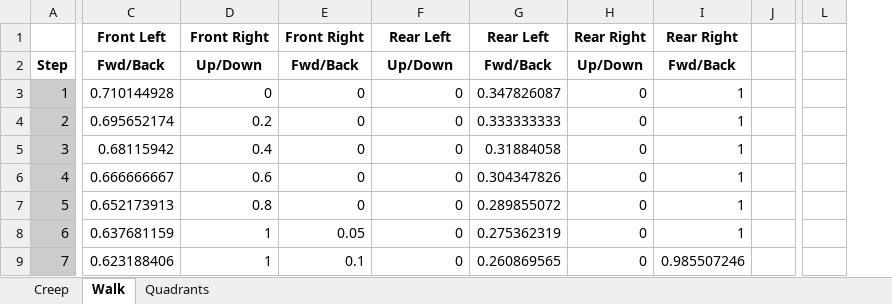
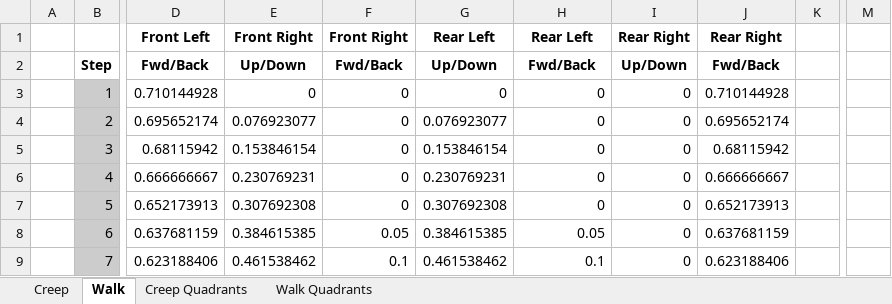
Before and after one commit to dxydas/quadbot17, an Excel workbook: Python/Walking_Gaits.xlsx, sheet Walk, drawn as a sheet; only a part is shown, gaps mark what is left out; values as stored, in another font and other column widths than the file's, no borders; charts and pictures not drawn; removed rows and columns are numbered as before the commit, all else as after; the diff covers the shown part only; the diff names each change by its address in the sheet, - before the commit and + after, or states it on an @@ line.

Commit message:
Walking gait added

```diff
--- a/Python/Walking_Gaits.xlsx (sheet Walk)
+++ b/Python/Walking_Gaits.xlsx (sheet Walk)
-sheet tab: Quadrants
+sheet tab: Creep Quadrants
+sheet tab: Walk Quadrants
+column A, empty
-column L, empty
+column M, empty
-H3: 0.347826087
+H3: 0
-J3: 1
+J3: 0.710144928
-E4: 0.2
+E4: 0.076923077
-G4: 0
+G4: 0.076923077
-H4: 0.333333333
+H4: 0
-J4: 1
+J4: 0.695652174
-E5: 0.4
+E5: 0.153846154
-G5: 0
+G5: 0.153846154
-H5: 0.31884058
+H5: 0
-J5: 1
+J5: 0.68115942
-E6: 0.6
+E6: 0.230769231
-G6: 0
+G6: 0.230769231
-H6: 0.304347826
+H6: 0
-J6: 1
+J6: 0.666666667
-E7: 0.8
+E7: 0.307692308
-G7: 0
+G7: 0.307692308
-H7: 0.289855072
+H7: 0
-J7: 1
+J7: 0.652173913
-E8: 1
+E8: 0.384615385
-G8: 0
+G8: 0.384615385
-H8: 0.275362319
+H8: 0.05
-J8: 1
+J8: 0.637681159
-E9: 1
+E9: 0.461538462
-G9: 0
+G9: 0.461538462
-H9: 0.260869565
+H9: 0.1
-J9: 0.985507246
+J9: 0.623188406
```
Also changed, not shown: 318 edited cells elsewhere in this sheet, sheet Creep Quadrants, sheet Creep, formulas that keep their value, charts or pictures, 2 other files.
